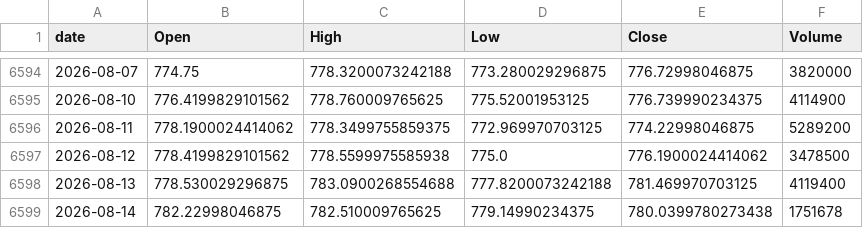
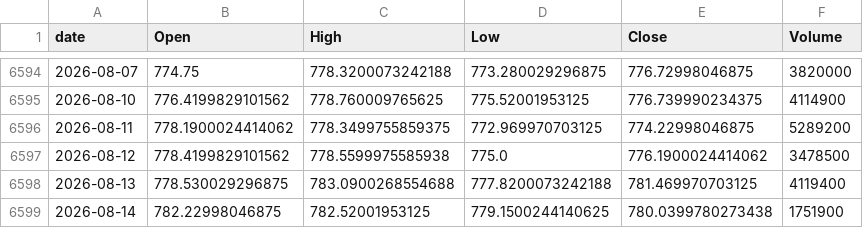
Before and after one commit to jeencare/sp500-strategy, a CSV file: data/IVV_daily.csv, drawn as a sheet; only a part is shown, gaps mark what is left out.

```diff
--- a/data/IVV_daily.csv
+++ b/data/IVV_daily.csv
@@ -6598,2 +6598,2 @@
 2026-08-13,778.530029296875,783.0900268554688,777.8200073242188,781.469970703125,4119400
-2026-08-14,782.22998046875,782.510009765625,779.14990234375,780.0399780273438,1751678
+2026-08-14,782.22998046875,782.52001953125,779.1500244140625,780.0399780273438,1751900
```
Also changed, not shown: data/GSPC_daily.csv, data/NDX_daily.csv, 10 other files.
